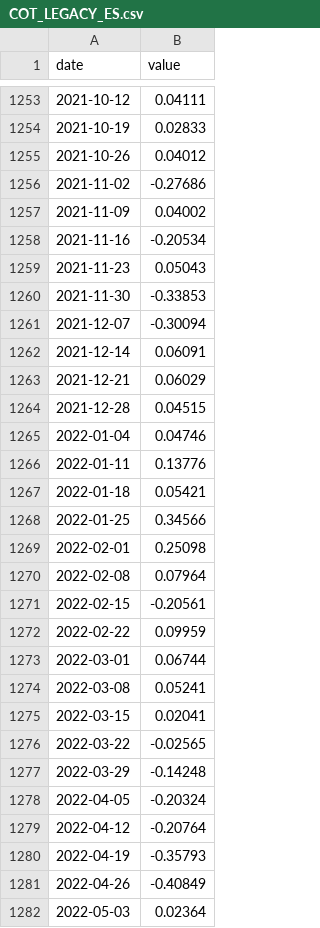
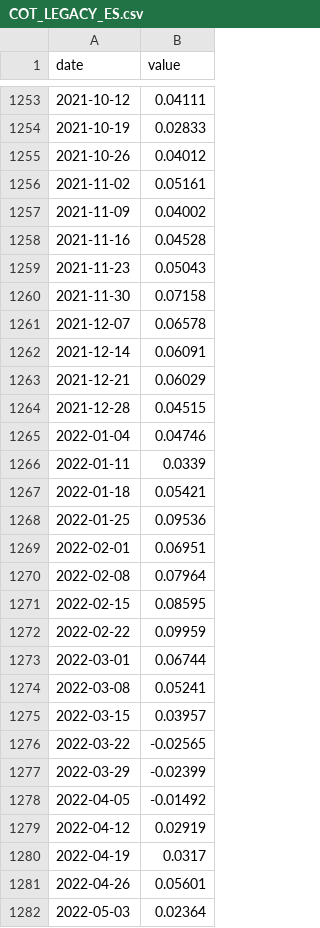
Before and after one commit to achl0902-web/back-testing, a CSV file: qld/data/macro/COT_LEGACY_ES.csv, drawn as a sheet; only a part is shown, gaps mark what is left out; the diff covers the shown part only.

```diff
--- a/qld/data/macro/COT_LEGACY_ES.csv
+++ b/qld/data/macro/COT_LEGACY_ES.csv
@@ -1255,8 +1255,8 @@ date,value
 2021-10-26,0.04012
-2021-11-02,-0.27686
+2021-11-02,0.05161
 2021-11-09,0.04002
-2021-11-16,-0.20534
+2021-11-16,0.04528
 2021-11-23,0.05043
-2021-11-30,-0.33853
-2021-12-07,-0.30094
+2021-11-30,0.07158
+2021-12-07,0.06578
 2021-12-14,0.06091
@@ -1265,8 +1265,8 @@ date,value
 2022-01-04,0.04746
-2022-01-11,0.13776
+2022-01-11,0.0339
 2022-01-18,0.05421
-2022-01-25,0.34566
-2022-02-01,0.25098
+2022-01-25,0.09536
+2022-02-01,0.06951
 2022-02-08,0.07964
-2022-02-15,-0.20561
+2022-02-15,0.08595
 2022-02-22,0.09959
@@ -1274,9 +1274,9 @@ date,value
 2022-03-08,0.05241
-2022-03-15,0.02041
+2022-03-15,0.03957
 2022-03-22,-0.02565
-2022-03-29,-0.14248
-2022-04-05,-0.20324
-2022-04-12,-0.20764
-2022-04-19,-0.35793
-2022-04-26,-0.40849
+2022-03-29,-0.02399
+2022-04-05,-0.01492
+2022-04-12,0.02919
+2022-04-19,0.0317
+2022-04-26,0.05601
 2022-05-03,0.02364
```
Also changed, not shown: 171 edited cells elsewhere in this file, qld/data/macro/COT_LEGACY_NQ.csv, qld/data/macro/COT_TFF_ES.csv, 4 other files.
